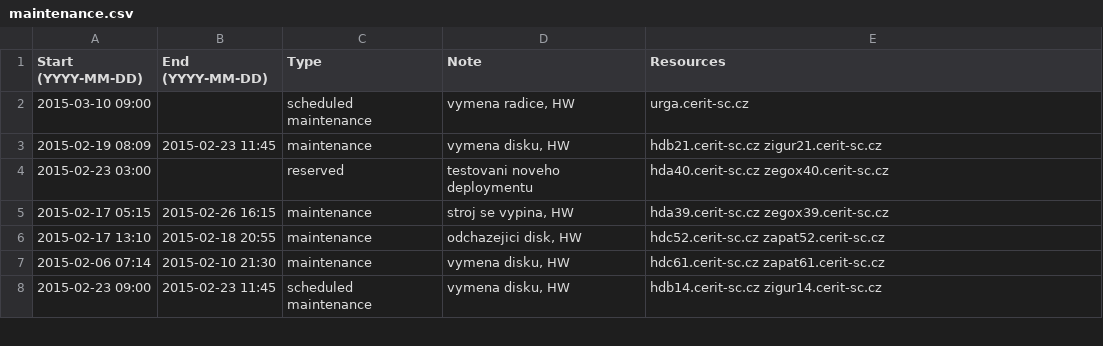
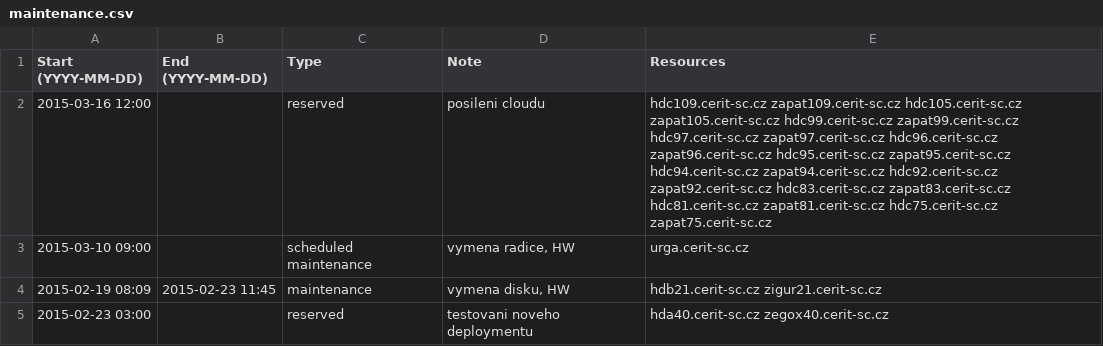
Before and after one commit to CERIT-SC/cerit-maintenance, a CSV file: maintenance.csv, drawn as a sheet; only a part is shown; the shorter side is filled out with more unchanged rows; the diff names each change by its address in the sheet, - before the commit and + after, or states it on an @@ line.

Commit message:
Cloud reservation on hdc/zapat109,105,99,97,96,95,94,92,83,81,75

```diff
--- a/maintenance.csv
+++ b/maintenance.csv
+row 2: 2015-03-16 12:00 |  | reserved | posileni cloudu | hdc109.cerit-sc.cz zapat109.cerit-sc.cz hdc105.cerit-sc.cz zapat105.cerit-sc.cz hdc99.cerit-sc.cz zapat99.cerit-sc.cz hdc97.cerit-sc.cz zapat97.cerit-sc.cz hdc96.cerit-sc.cz zapat96.cerit-sc.cz hdc95.cerit-sc.cz zapat95.cerit-sc.cz hdc94.cerit-sc.cz zapat94.cerit-sc.cz hdc92.cerit-sc.cz zapat92.cerit-sc.cz hdc83.cerit-sc.cz zapat83.cerit-sc.cz hdc81.cerit-sc.cz zapat81.cerit-sc.cz hdc75.cerit-sc.cz zapat75.cerit-sc.cz
```
